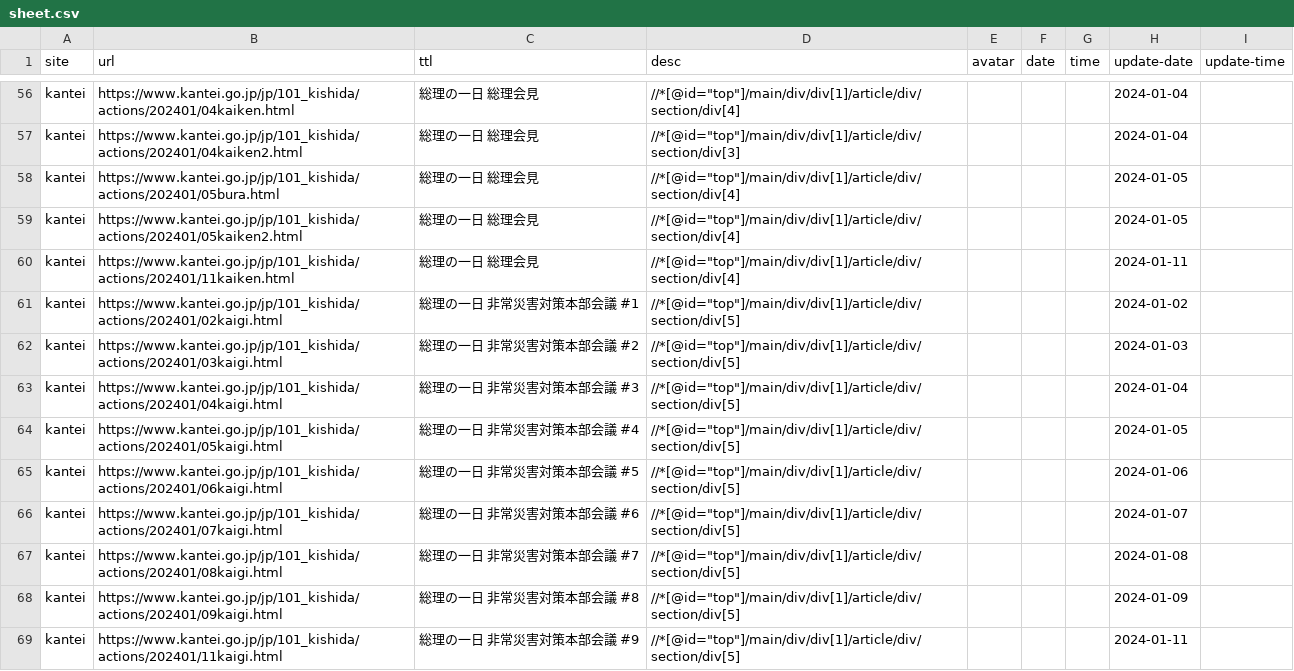
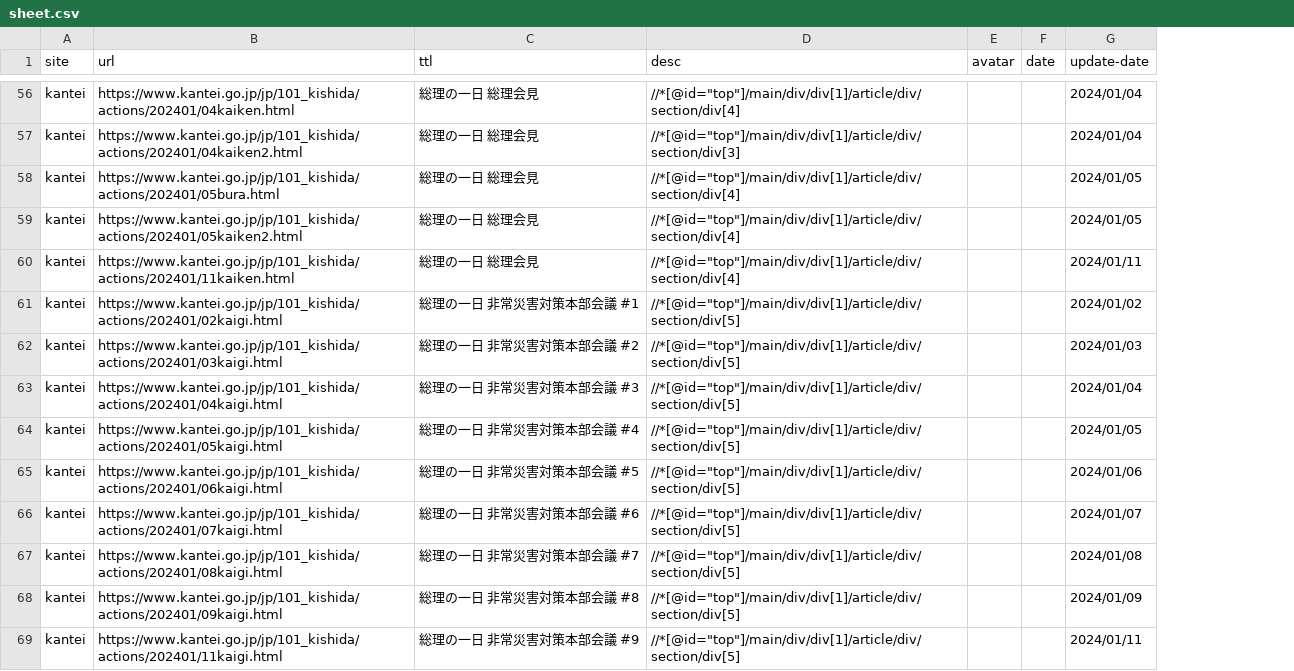
Before and after one commit to butchi/reiwa-6-noto, a CSV file: content/sheet.csv, drawn as a sheet; only a part is shown, gaps mark what is left out; removed rows and columns are numbered as before the commit, all else as after; the diff covers the shown part only; the diff names each change by its address in the sheet, - before the commit and + after, or states it on an @@ line.

```diff
--- a/content/sheet.csv
+++ b/content/sheet.csv
-column G (time), empty
-column I (update-time), empty
-G56:G57 (update-date): 2024-01-04
+G56:G57 (update-date): 2024/01/04
-G58:G59 (update-date): 2024-01-05
+G58:G59 (update-date): 2024/01/05
-G60 (update-date): 2024-01-11
+G60 (update-date): 2024/01/11
-G61 (update-date): 2024-01-02
+G61 (update-date): 2024/01/02
-G62 (update-date): 2024-01-03
+G62 (update-date): 2024/01/03
-G63 (update-date): 2024-01-04
+G63 (update-date): 2024/01/04
-G64 (update-date): 2024-01-05
+G64 (update-date): 2024/01/05
-G65 (update-date): 2024-01-06
+G65 (update-date): 2024/01/06
-G66 (update-date): 2024-01-07
+G66 (update-date): 2024/01/07
-G67 (update-date): 2024-01-08
+G67 (update-date): 2024/01/08
-G68 (update-date): 2024-01-09
+G68 (update-date): 2024/01/09
-G69 (update-date): 2024-01-11
+G69 (update-date): 2024/01/11
```
Also changed, not shown: 135 edited cells elsewhere in this file.
